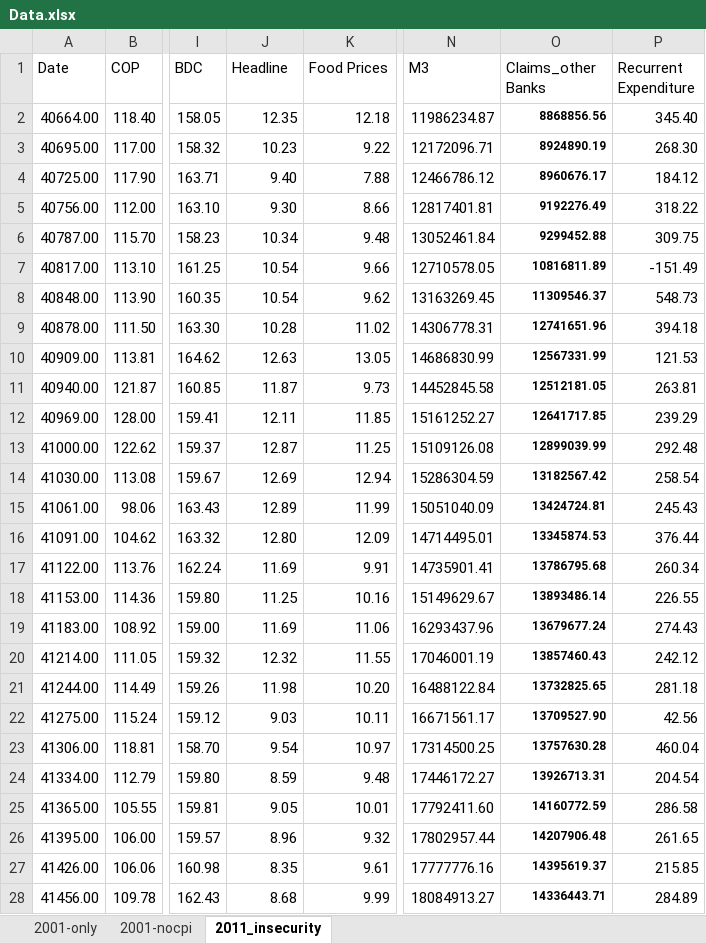
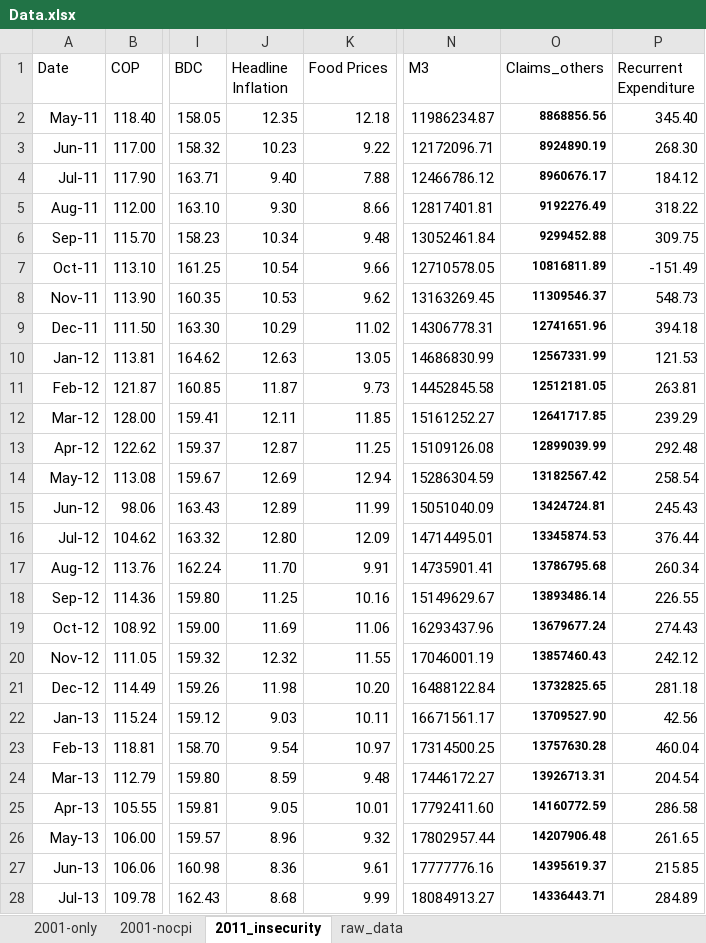
Before and after one commit to eakande/Newsletter, an Excel workbook: Data.xlsx, sheet 2011_insecurity, drawn as a sheet; only a part is shown, gaps mark what is left out; values as stored, in another font and other column widths than the file's, no borders; the diff covers the shown part only; the diff names each change by its address in the sheet, - before the commit and + after, or states it on an @@ line.

```diff
--- a/Data.xlsx (sheet 2011_insecurity)
+++ b/Data.xlsx (sheet 2011_insecurity)
+sheet tab: raw_data
-J1: Headline
+J1: Headline Inflation
-O1: Claims_other Banks
+O1: Claims_others
-A2 (Date): 40664.00
+A2 (Date): May-11
-A3 (Date): 40695.00
+A3 (Date): Jun-11
-A4 (Date): 40725.00
+A4 (Date): Jul-11
-A5 (Date): 40756.00
+A5 (Date): Aug-11
-A6 (Date): 40787.00
+A6 (Date): Sep-11
-A7 (Date): 40817.00
+A7 (Date): Oct-11
-A8 (Date): 40848.00
+A8 (Date): Nov-11
-J8 (Headline Inflation): 10.54
+J8 (Headline Inflation): 10.53
-A9 (Date): 40878.00
+A9 (Date): Dec-11
-J9 (Headline Inflation): 10.28
+J9 (Headline Inflation): 10.29
-A10 (Date): 40909.00
+A10 (Date): Jan-12
-A11 (Date): 40940.00
+A11 (Date): Feb-12
-A12 (Date): 40969.00
+A12 (Date): Mar-12
-A13 (Date): 41000.00
+A13 (Date): Apr-12
-A14 (Date): 41030.00
+A14 (Date): May-12
-A15 (Date): 41061.00
+A15 (Date): Jun-12
-A16 (Date): 41091.00
+A16 (Date): Jul-12
-A17 (Date): 41122.00
+A17 (Date): Aug-12
-J17 (Headline Inflation): 11.69
+J17 (Headline Inflation): 11.70
-A18 (Date): 41153.00
+A18 (Date): Sep-12
-A19 (Date): 41183.00
+A19 (Date): Oct-12
-A20 (Date): 41214.00
+A20 (Date): Nov-12
-A21 (Date): 41244.00
+A21 (Date): Dec-12
-A22 (Date): 41275.00
+A22 (Date): Jan-13
-A23 (Date): 41306.00
+A23 (Date): Feb-13
-A24 (Date): 41334.00
+A24 (Date): Mar-13
-A25 (Date): 41365.00
+A25 (Date): Apr-13
-A26 (Date): 41395.00
+A26 (Date): May-13
-A27 (Date): 41426.00
+A27 (Date): Jun-13
-J27 (Headline Inflation): 8.35
+J27 (Headline Inflation): 8.36
-A28 (Date): 41456.00
+A28 (Date): Jul-13
```
Also changed, not shown: 153 edited cells elsewhere in this sheet, sheet 2001-nocpi, sheet 2001-only, formulas that keep their value.
